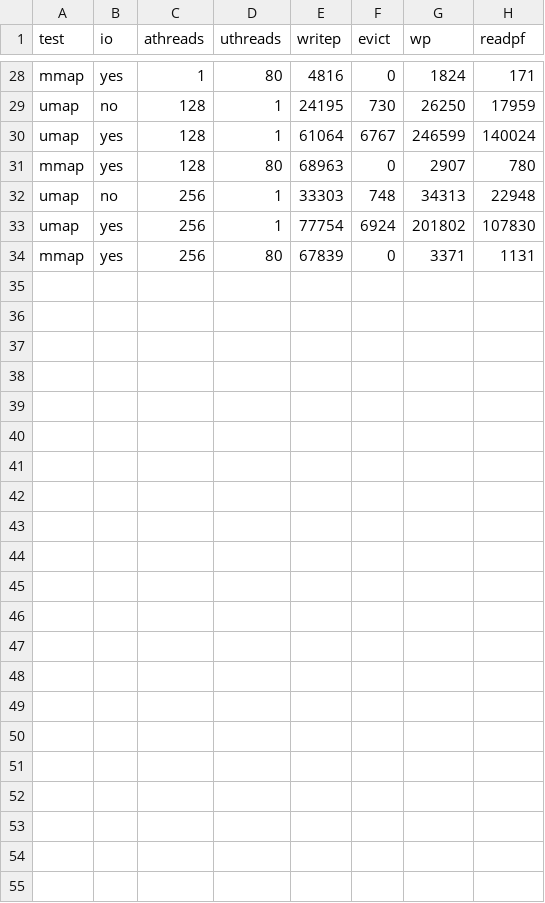
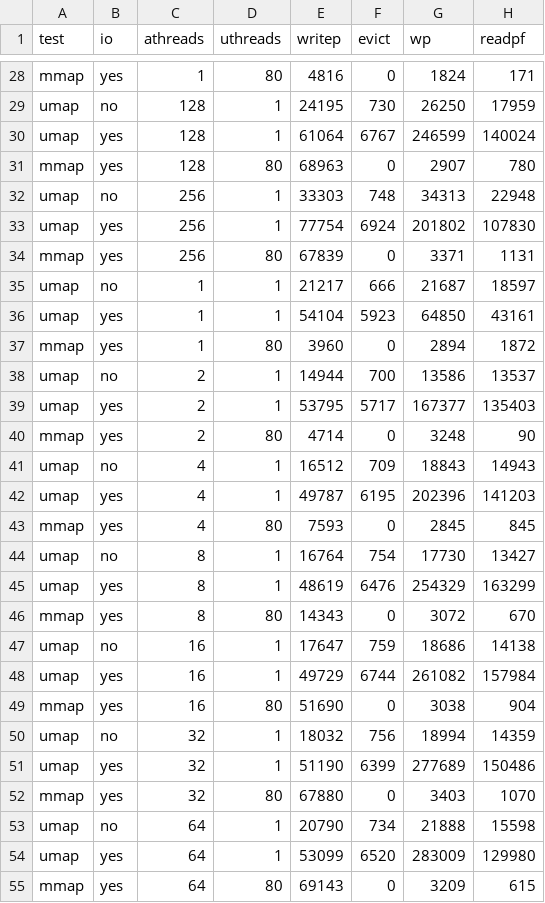
Before and after one commit to LLNL/umap-apps, a CSV file: pfbenchmark/test_results/data.csv, drawn as a sheet; only a part is shown, gaps mark what is left out; the diff names each change by its address in the sheet, - before the commit and + after, or states it on an @@ line.

Commit message:
Updated tests

```diff
--- a/pfbenchmark/test_results/data.csv
+++ b/pfbenchmark/test_results/data.csv
+row 35: umap | no | 1 | 1 | 21217 | 666 | 21687 | 18597
+row 36: umap | yes | 1 | 1 | 54104 | 5923 | 64850 | 43161
+row 37: mmap | yes | 1 | 80 | 3960 | 0 | 2894 | 1872
+row 38: umap | no | 2 | 1 | 14944 | 700 | 13586 | 13537
+row 39: umap | yes | 2 | 1 | 53795 | 5717 | 167377 | 135403
+row 40: mmap | yes | 2 | 80 | 4714 | 0 | 3248 | 90
+row 41: umap | no | 4 | 1 | 16512 | 709 | 18843 | 14943
+row 42: umap | yes | 4 | 1 | 49787 | 6195 | 202396 | 141203
+row 43: mmap | yes | 4 | 80 | 7593 | 0 | 2845 | 845
+row 44: umap | no | 8 | 1 | 16764 | 754 | 17730 | 13427
+row 45: umap | yes | 8 | 1 | 48619 | 6476 | 254329 | 163299
+row 46: mmap | yes | 8 | 80 | 14343 | 0 | 3072 | 670
+row 47: umap | no | 16 | 1 | 17647 | 759 | 18686 | 14138
+row 48: umap | yes | 16 | 1 | 49729 | 6744 | 261082 | 157984
+row 49: mmap | yes | 16 | 80 | 51690 | 0 | 3038 | 904
+row 50: umap | no | 32 | 1 | 18032 | 756 | 18994 | 14359
+row 51: umap | yes | 32 | 1 | 51190 | 6399 | 277689 | 150486
+row 52: mmap | yes | 32 | 80 | 67880 | 0 | 3403 | 1070
+row 53: umap | no | 64 | 1 | 20790 | 734 | 21888 | 15598
+row 54: umap | yes | 64 | 1 | 53099 | 6520 | 283009 | 129980
+row 55: mmap | yes | 64 | 80 | 69143 | 0 | 3209 | 615
```
Also changed, not shown: 1 other file.
